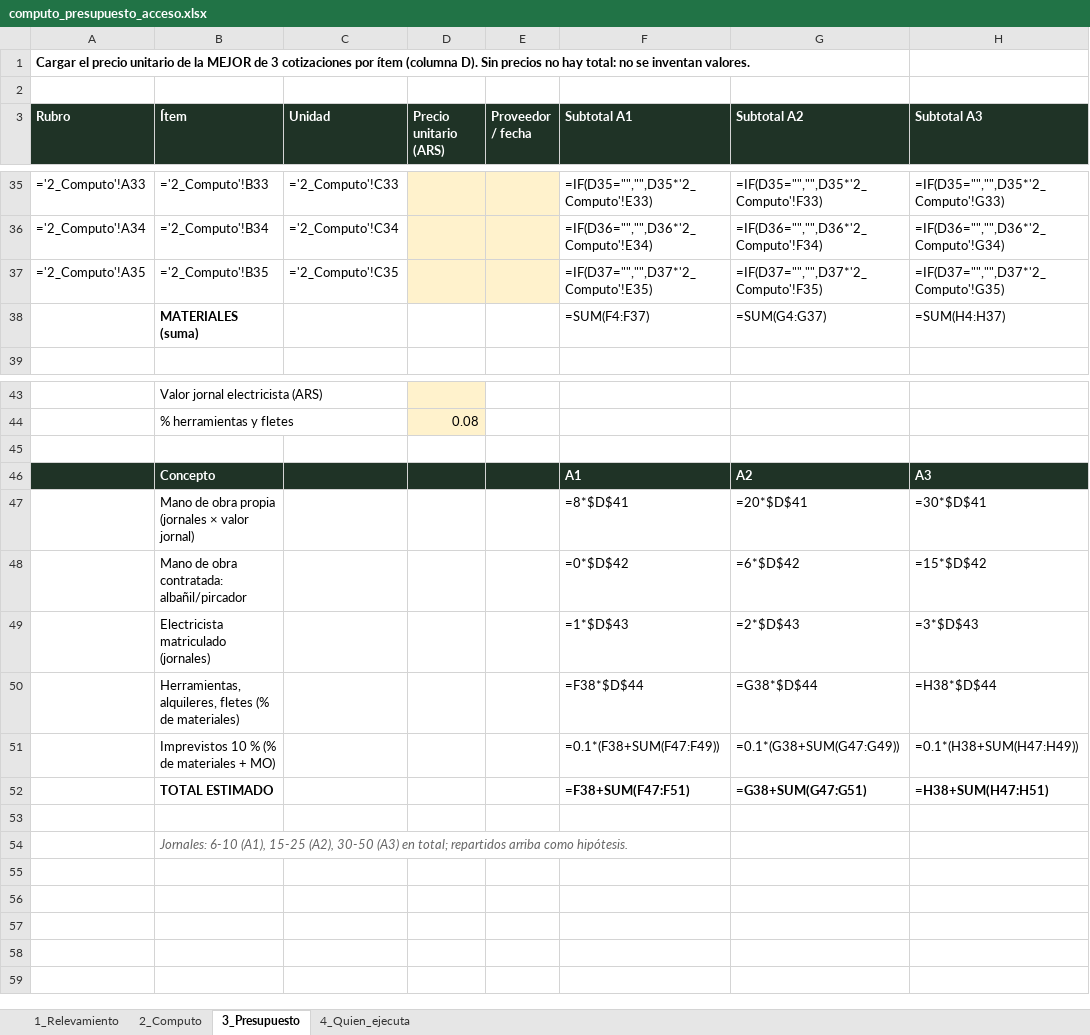
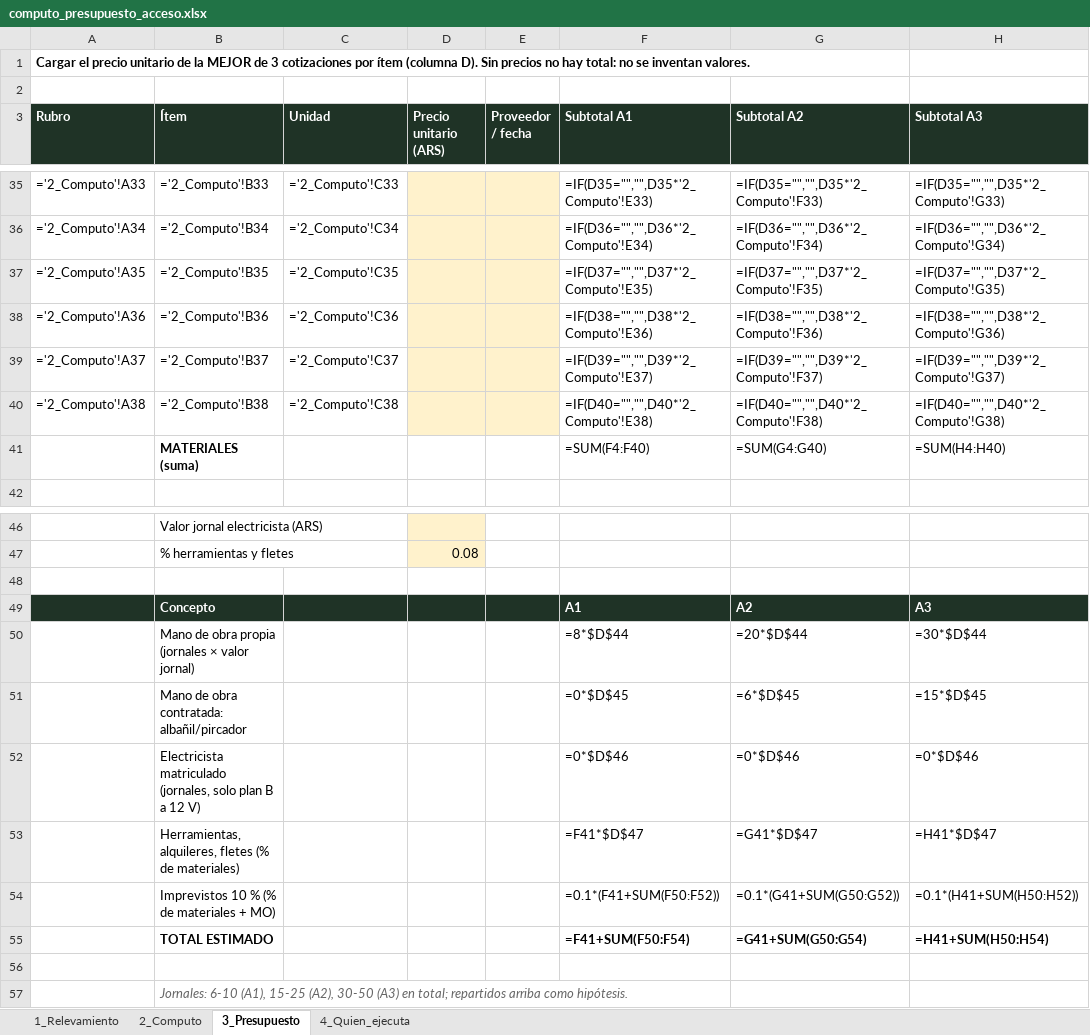
Before and after one commit to ricardobersia-pixel/tierras-magicas, an Excel workbook: docs/acceso/computo_presupuesto_acceso.xlsx, sheet 3_Presupuesto, drawn as a sheet; only a part is shown, gaps mark what is left out; values as stored, in another font and other column widths than the file's, no borders; formulas without a stored value are shown as written; removed rows and columns are numbered as before the commit, all else as after; the diff names each change by its address in the sheet, - before the commit and + after, or states it on an @@ line.

```diff
--- a/docs/acceso/computo_presupuesto_acceso.xlsx (sheet 3_Presupuesto)
+++ b/docs/acceso/computo_presupuesto_acceso.xlsx (sheet 3_Presupuesto)
+row 38: ='2_Computo'!A36 | ='2_Computo'!B36 | ='2_Computo'!C36 |  |  | =IF(D38="","",D38*'2_Computo'!E36) | =IF(D38="","",D38*'2_Computo'!F36) | =IF(D38="","",D38*'2_Computo'!G36)
+row 39: ='2_Computo'!A37 | ='2_Computo'!B37 | ='2_Computo'!C37 |  |  | =IF(D39="","",D39*'2_Computo'!E37) | =IF(D39="","",D39*'2_Computo'!F37) | =IF(D39="","",D39*'2_Computo'!G37)
+row 40: ='2_Computo'!A38 | ='2_Computo'!B38 | ='2_Computo'!C38 |  |  | =IF(D40="","",D40*'2_Computo'!E38) | =IF(D40="","",D40*'2_Computo'!F38) | =IF(D40="","",D40*'2_Computo'!G38)
-F41 (Subtotal A1): =SUM(F4:F37)
+F41 (Subtotal A1): =SUM(F4:F40)
-G41 (Subtotal A2): =SUM(G4:G37)
+G41 (Subtotal A2): =SUM(G4:G40)
-H41 (Subtotal A3): =SUM(H4:H37)
+H41 (Subtotal A3): =SUM(H4:H40)
-F50 (Subtotal A1): =8*$D$41
+F50 (Subtotal A1): =8*$D$44
-G50 (Subtotal A2): =20*$D$41
+G50 (Subtotal A2): =20*$D$44
-H50 (Subtotal A3): =30*$D$41
+H50 (Subtotal A3): =30*$D$44
-F51 (Subtotal A1): =0*$D$42
+F51 (Subtotal A1): =0*$D$45
-G51 (Subtotal A2): =6*$D$42
+G51 (Subtotal A2): =6*$D$45
-H51 (Subtotal A3): =15*$D$42
+H51 (Subtotal A3): =15*$D$45
-row 49:  | Electricista matriculado (jornales) |  |  |  | =1*$D$43 | =2*$D$43 | =3*$D$43
+row 52:  | Electricista matriculado (jornales, solo plan B a 12 V) |  |  |  | =0*$D$46 | =0*$D$46 | =0*$D$46
-F53 (Subtotal A1): =F38*$D$44
+F53 (Subtotal A1): =F41*$D$47
-G53 (Subtotal A2): =G38*$D$44
+G53 (Subtotal A2): =G41*$D$47
-H53 (Subtotal A3): =H38*$D$44
+H53 (Subtotal A3): =H41*$D$47
-F54 (Subtotal A1): =0.1*(F38+SUM(F47:F49))
+F54 (Subtotal A1): =0.1*(F41+SUM(F50:F52))
-G54 (Subtotal A2): =0.1*(G38+SUM(G47:G49))
+G54 (Subtotal A2): =0.1*(G41+SUM(G50:G52))
-H54 (Subtotal A3): =0.1*(H38+SUM(H47:H49))
+H54 (Subtotal A3): =0.1*(H41+SUM(H50:H52))
-F55 (Subtotal A1): =F38+SUM(F47:F51)
+F55 (Subtotal A1): =F41+SUM(F50:F54)
-G55 (Subtotal A2): =G38+SUM(G47:G51)
+G55 (Subtotal A2): =G41+SUM(G50:G54)
-H55 (Subtotal A3): =H38+SUM(H47:H51)
+H55 (Subtotal A3): =H41+SUM(H50:H54)
```
Also changed, not shown: sheet 2_Computo, sheet 1_Relevamiento, sheet 4_Quien_ejecuta, 7 other files.
